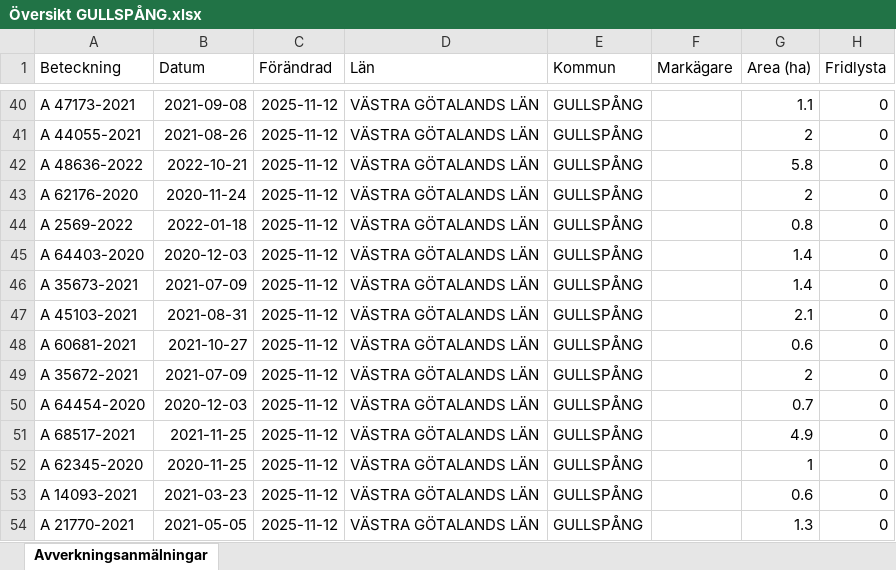
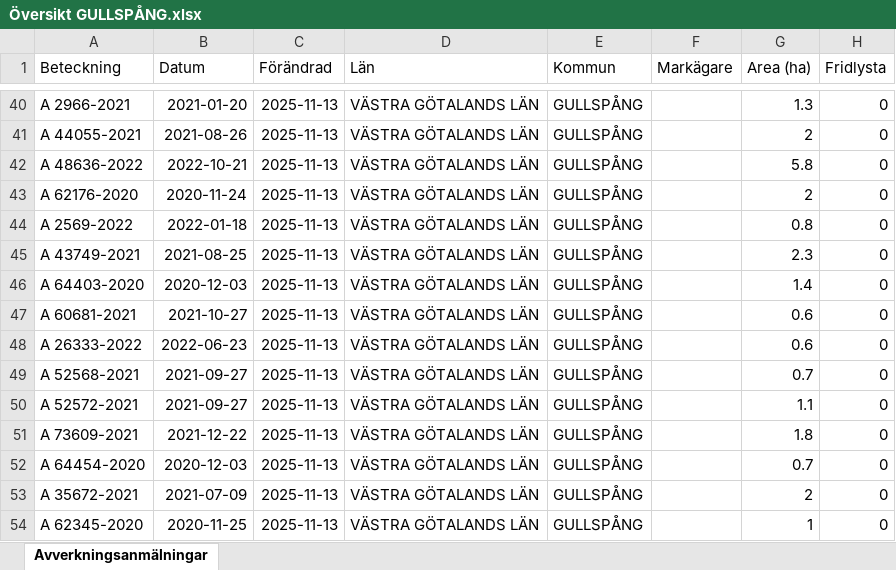
Before and after one commit to klasma/Logging_1447, an Excel workbook: Översikt GULLSPÅNG.xlsx, sheet Avverkningsanmälningar, drawn as a sheet; only a part is shown, gaps mark what is left out; values as stored, in another font and other column widths than the file's, no borders; the diff covers the shown part only; the diff names each change by its address in the sheet, - before the commit and + after, or states it on an @@ line.

```diff
--- a/Översikt GULLSPÅNG.xlsx (sheet Avverkningsanmälningar)
+++ b/Översikt GULLSPÅNG.xlsx (sheet Avverkningsanmälningar)
-A40 (Beteckning): A 47173-2021
+A40 (Beteckning): A 2966-2021
-B40 (Datum): 2021-09-08
+B40 (Datum): 2021-01-20
-C40:C54 (Förändrad): 2025-11-12
+C40:C54 (Förändrad): 2025-11-13
-G40 (Area (ha)): 1.1
+G40 (Area (ha)): 1.3
-A45 (Beteckning): A 64403-2020
+A45 (Beteckning): A 43749-2021
-B45 (Datum): 2020-12-03
+B45 (Datum): 2021-08-25
-G45 (Area (ha)): 1.4
+G45 (Area (ha)): 2.3
-A46 (Beteckning): A 35673-2021
+A46 (Beteckning): A 64403-2020
-B46 (Datum): 2021-07-09
+B46 (Datum): 2020-12-03
-A47 (Beteckning): A 45103-2021
+A47 (Beteckning): A 60681-2021
-B47 (Datum): 2021-08-31
+B47 (Datum): 2021-10-27
-G47 (Area (ha)): 2.1
+G47 (Area (ha)): 0.6
-A48 (Beteckning): A 60681-2021
+A48 (Beteckning): A 26333-2022
-B48 (Datum): 2021-10-27
+B48 (Datum): 2022-06-23
-A49 (Beteckning): A 35672-2021
+A49 (Beteckning): A 52568-2021
-B49 (Datum): 2021-07-09
+B49 (Datum): 2021-09-27
-G49 (Area (ha)): 2
+G49 (Area (ha)): 0.7
-A50 (Beteckning): A 64454-2020
+A50 (Beteckning): A 52572-2021
-B50 (Datum): 2020-12-03
+B50 (Datum): 2021-09-27
-G50 (Area (ha)): 0.7
+G50 (Area (ha)): 1.1
-A51 (Beteckning): A 68517-2021
+A51 (Beteckning): A 73609-2021
-B51 (Datum): 2021-11-25
+B51 (Datum): 2021-12-22
-G51 (Area (ha)): 4.9
+G51 (Area (ha)): 1.8
-A52 (Beteckning): A 62345-2020
+A52 (Beteckning): A 64454-2020
-B52 (Datum): 2020-11-25
+B52 (Datum): 2020-12-03
-G52 (Area (ha)): 1
+G52 (Area (ha)): 0.7
-A53 (Beteckning): A 14093-2021
+A53 (Beteckning): A 35672-2021
-B53 (Datum): 2021-03-23
+B53 (Datum): 2021-07-09
-G53 (Area (ha)): 0.6
+G53 (Area (ha)): 2
-A54 (Beteckning): A 21770-2021
+A54 (Beteckning): A 62345-2020
-B54 (Datum): 2021-05-05
+B54 (Datum): 2020-11-25
-G54 (Area (ha)): 1.3
+G54 (Area (ha)): 1
```
Also changed, not shown: 1040 edited cells elsewhere in this sheet, artfynd/A 18778-2025 artfynd.xlsx, artfynd/A 25432-2021 artfynd.xlsx, 57 other files.
